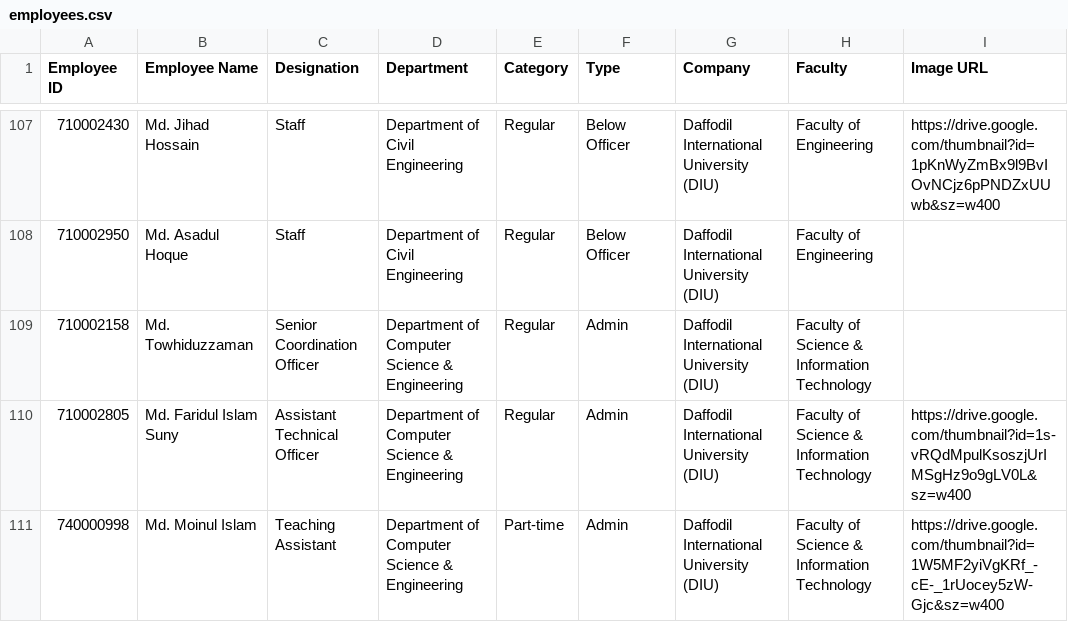
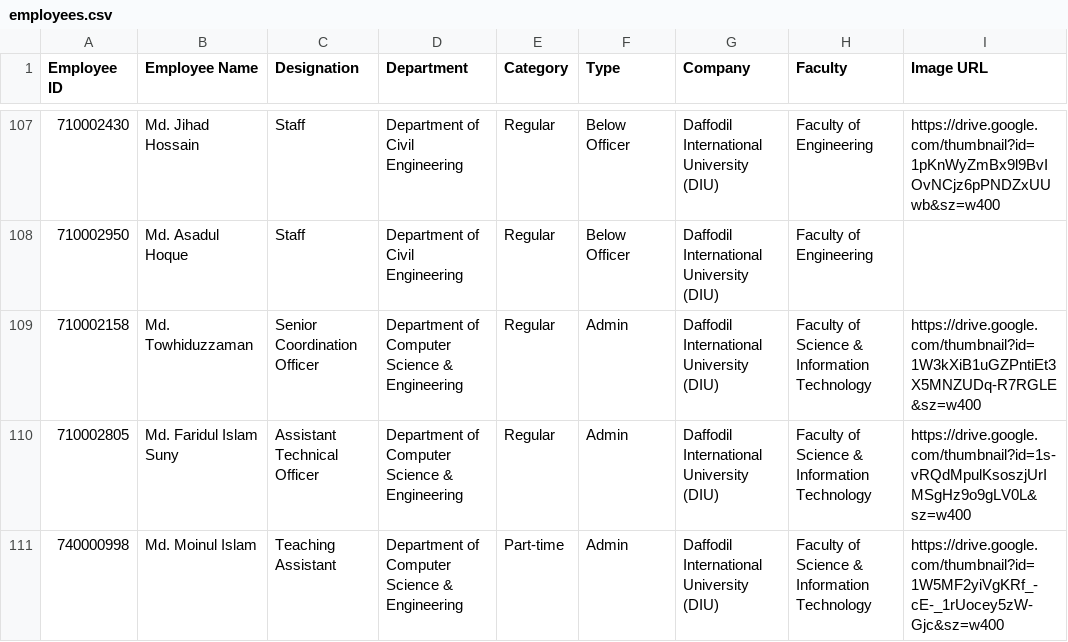
Before and after one commit to hroffice8/daffodil-feedback, a CSV file: employees.csv, drawn as a sheet; only a part is shown, gaps mark what is left out; the diff covers the shown part only.

```diff
--- a/employees.csv
+++ b/employees.csv
@@ -108,3 +108,3 @@ Employee ID,Employee Name,Designation,Department,Category,Type,Company,Faculty,I
 710002950,Md. Asadul Hoque,Staff,Department of Civil Engineering,Regular,Below Officer,Daffodil International University (DIU),Faculty of Engineering,
-710002158,Md. Towhiduzzaman,Senior Coordination Officer,Department of Computer Science & Engineering,Regular,Admin,Daffodil International University (DIU),Faculty of Science & Information Technology,
+710002158,Md. Towhiduzzaman,Senior Coordination Officer,Department of Computer Science & Engineering,Regular,Admin,Daffodil International University (DIU),Faculty of Science & Information Technology,https://drive.google.com/thumbnail?id=1W3kXiB1uGZPntiEt3X5MNZUDq-R7RGLE&sz=w400
 710002805,Md. Faridul Islam Suny,Assistant Technical Officer,Department of Computer Science & Engineering,Regular,Admin,Daffodil International University (DIU),Faculty of Science & Information Technology,https://drive.google.com/thumbnail?id=1s-vRQdMpulKsoszjUrIMSgHz9o9gLV0L&sz=w400
```
Also changed, not shown: 4 edited cells elsewhere in this file.
